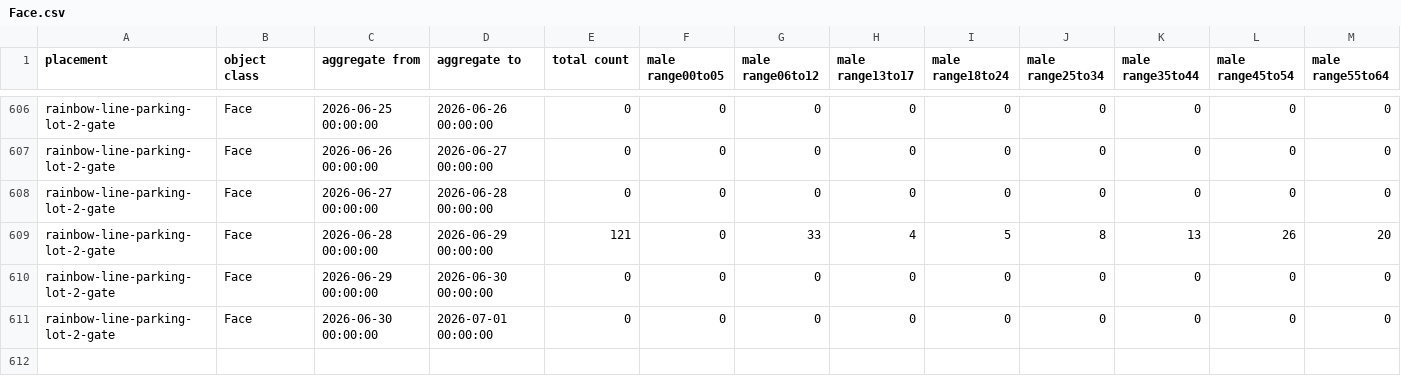
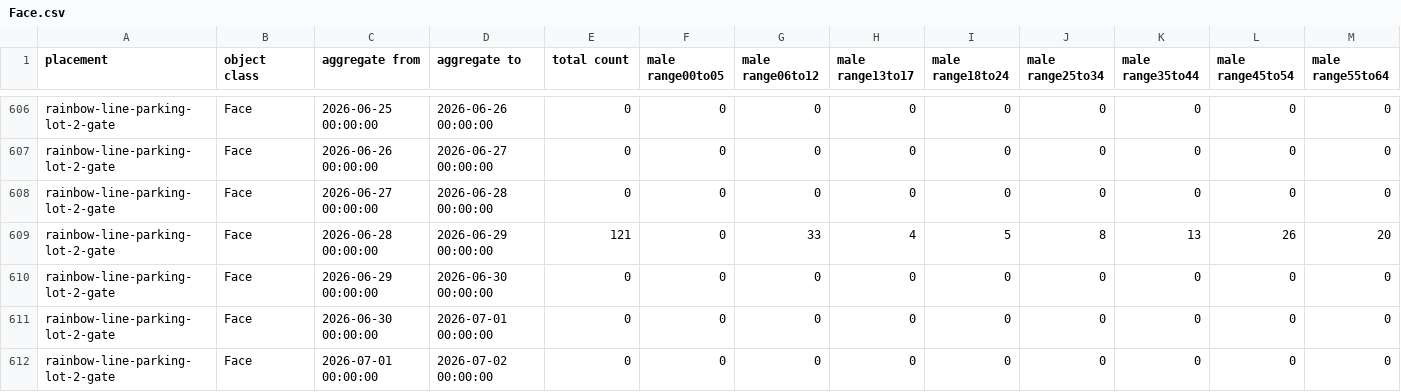
Before and after one commit to code4fukui/fukui-kanko-people-flow-visualization, a CSV file: packages/whole/public/rainbow-line-parking-lot-2-gate/Face.csv, drawn as a sheet; only a part is shown, gaps mark what is left out; rows hold the shown columns only; the diff names each change by its address in the sheet, - before the commit and + after, or states it on an @@ line.

```diff
--- a/packages/whole/public/rainbow-line-parking-lot-2-gate/Face.csv
+++ b/packages/whole/public/rainbow-line-parking-lot-2-gate/Face.csv
+row 612: rainbow-line-parking-lot-2-gate | Face | 2026-07-01 00:00:00 | 2026-07-02 00:00:00 | 0 | 0 | 0 | 0 | 0 | 0 | 0 | 0 | 0
```
Also changed, not shown: packages/whole/public/fukui-station-east-entrance/Face.csv, packages/whole/public/rainbow-line-parking-lot-1-gate/Face.csv, 5 other files.
